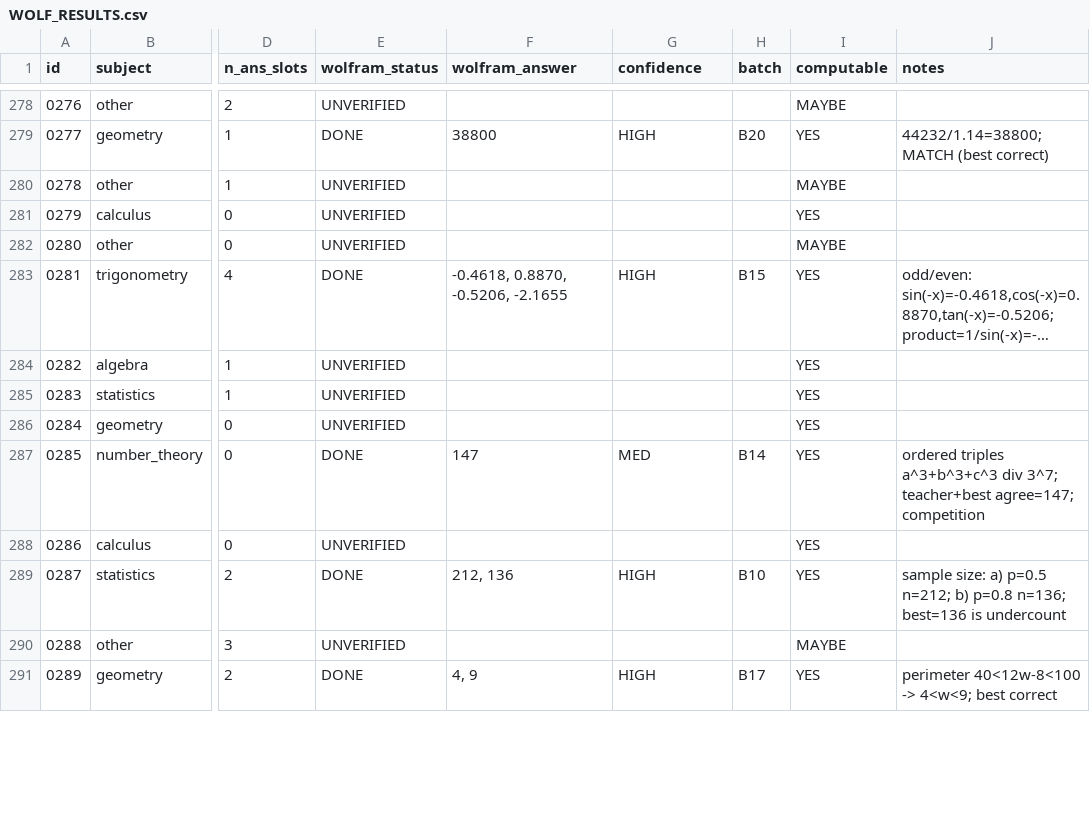
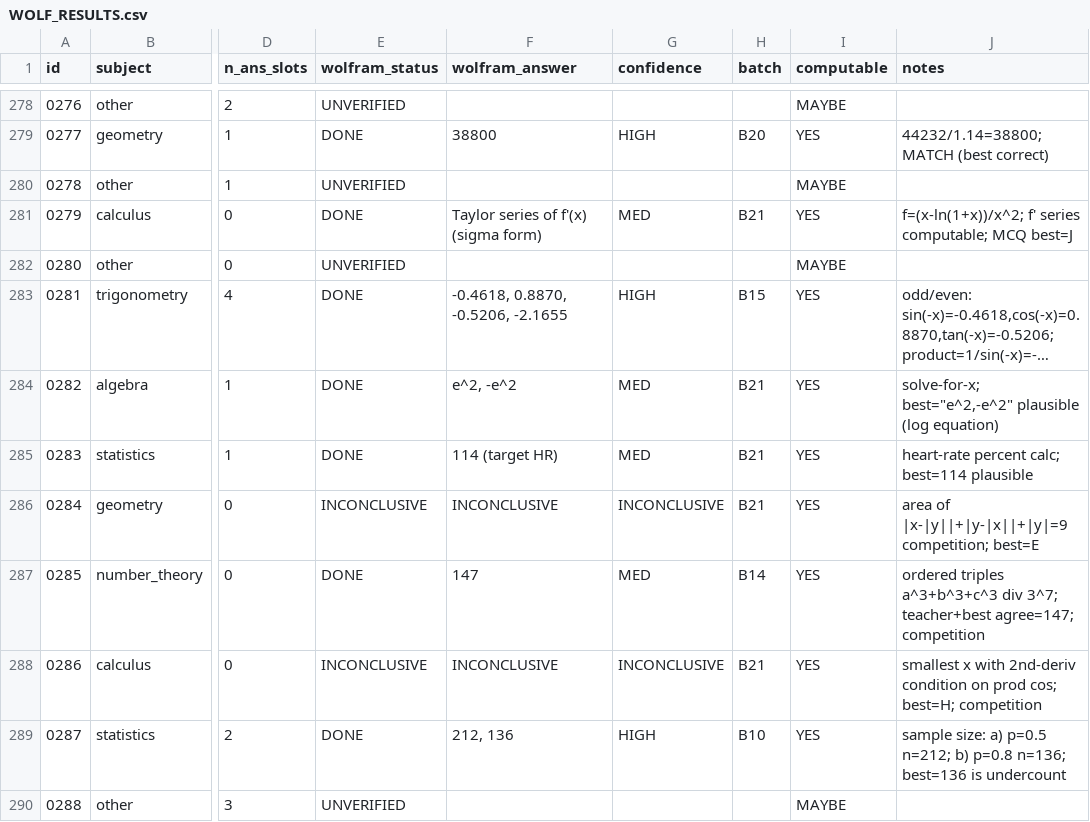
Before and after one commit to raindonovan/151B_SP26_Competition, a CSV file: data/search/wolfram/WOLF_RESULTS.csv, drawn as a sheet; only a part is shown, gaps mark what is left out; the shorter side is filled out with more unchanged rows; long unchanged cells end in …; the diff covers the shown part only; the diff names each change by its address in the sheet, - before the commit and + after, or states it on an @@ line.

```diff
--- a/data/search/wolfram/WOLF_RESULTS.csv
+++ b/data/search/wolfram/WOLF_RESULTS.csv
-E281 (wolfram_status): UNVERIFIED
+E281 (wolfram_status): DONE
-F281 (wolfram_answer): (empty)
+F281 (wolfram_answer): Taylor series of f'(x) (sigma form)
-G281 (confidence): (empty)
+G281 (confidence): MED
-H281 (batch): (empty)
+H281 (batch): B21
-J281 (notes): (empty)
+J281 (notes): f=(x-ln(1+x))/x^2; f' series computable; MCQ best=J
-E284:E285 (wolfram_status): UNVERIFIED
+E284:E285 (wolfram_status): DONE
-F284 (wolfram_answer): (empty)
+F284 (wolfram_answer): e^2, -e^2
-G284:G285 (confidence): (empty)
+G284:G285 (confidence): MED
-H284:H286 (batch): (empty)
+H284:H286 (batch): B21
-J284 (notes): (empty)
+J284 (notes): solve-for-x; best="e^2,-e^2" plausible (log equation)
-F285 (wolfram_answer): (empty)
+F285 (wolfram_answer): 114 (target HR)
-J285 (notes): (empty)
+J285 (notes): heart-rate percent calc; best=114 plausible
-E286 (wolfram_status): UNVERIFIED
+E286 (wolfram_status): INCONCLUSIVE
-F286 (wolfram_answer): (empty)
+F286 (wolfram_answer): INCONCLUSIVE
-G286 (confidence): (empty)
+G286 (confidence): INCONCLUSIVE
-J286 (notes): (empty)
+J286 (notes): area of |x-|y||+|y-|x||+|y|=9 competition; best=E
-E288 (wolfram_status): UNVERIFIED
+E288 (wolfram_status): INCONCLUSIVE
-F288 (wolfram_answer): (empty)
+F288 (wolfram_answer): INCONCLUSIVE
-G288 (confidence): (empty)
+G288 (confidence): INCONCLUSIVE
-H288 (batch): (empty)
+H288 (batch): B21
-J288 (notes): (empty)
+J288 (notes): smallest x with 2nd-deriv condition on prod cos; best=H; competition
```
Also changed, not shown: 100 edited cells elsewhere in this file, 5 other files.
